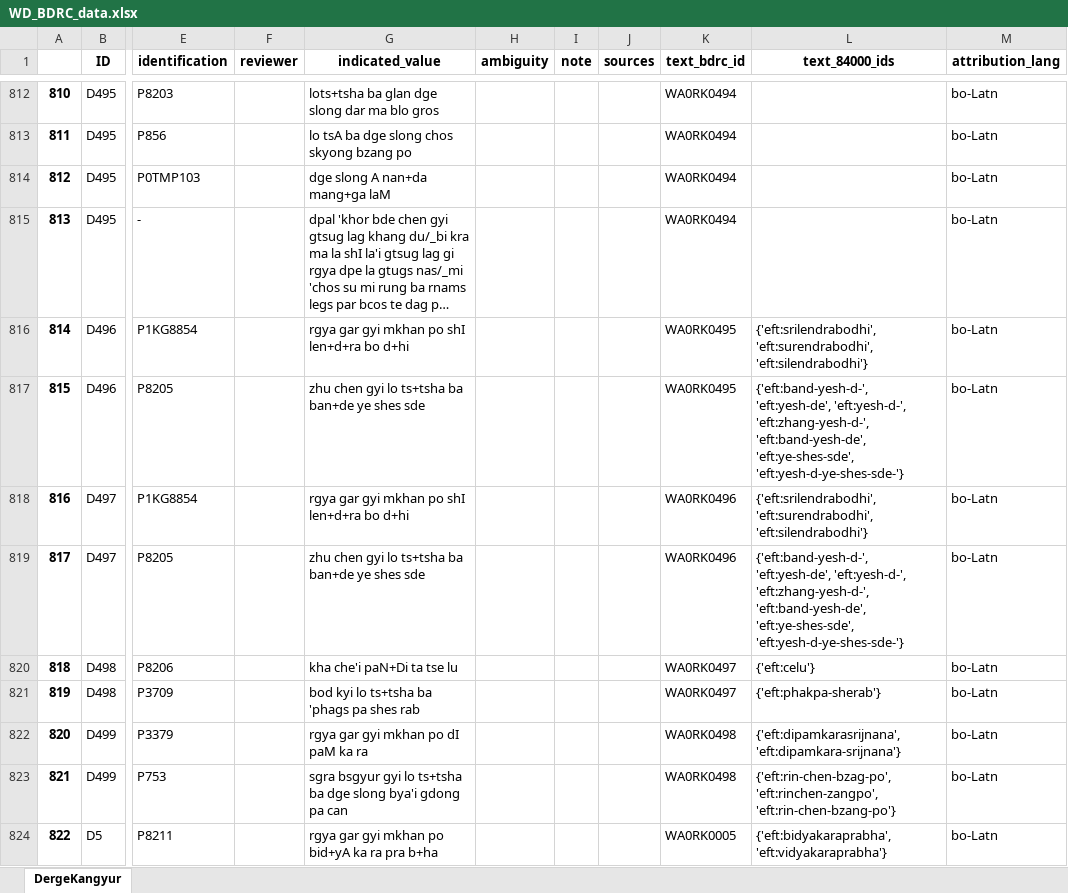
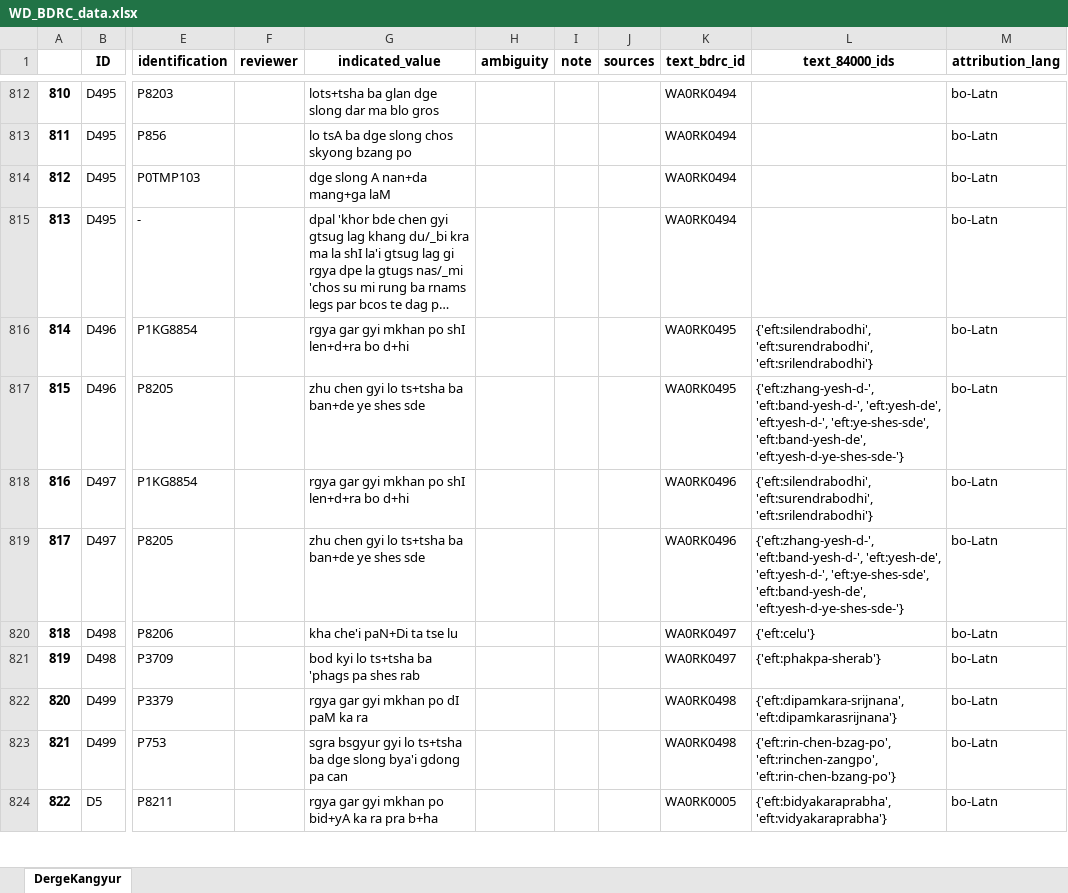
Before and after one commit to wkdewey/xml-parsing, an Excel workbook: WD_BDRC_data.xlsx, sheet DergeKangyur, drawn as a sheet; only a part is shown, gaps mark what is left out; long unchanged cells end in …; values as stored, in another font and other column widths than the file's, no borders; the diff covers the shown part only; the diff names each change by its address in the sheet, - before the commit and + after, or states it on an @@ line.

```diff
--- a/WD_BDRC_data.xlsx (sheet DergeKangyur)
+++ b/WD_BDRC_data.xlsx (sheet DergeKangyur)
-L816 (text_84000_ids): {'eft:srilendrabodhi', 'eft:surendrabodhi', 'eft:silendrabodhi'}
+L816 (text_84000_ids): {'eft:silendrabodhi', 'eft:surendrabodhi', 'eft:srilendrabodhi'}
-L817 (text_84000_ids): {'eft:band-yesh-d-', 'eft:yesh-de', 'eft:yesh-d-', 'eft:zhang-yesh-d-', 'eft:band-yesh-de', 'eft:ye-shes-sde', 'eft:yesh-d-ye-shes-sde-'}
+L817 (text_84000_ids): {'eft:zhang-yesh-d-', 'eft:band-yesh-d-', 'eft:yesh-de', 'eft:yesh-d-', 'eft:ye-shes-sde', 'eft:band-yesh-de', 'eft:yesh-d-ye-shes-sde-'}
-L818 (text_84000_ids): {'eft:srilendrabodhi', 'eft:surendrabodhi', 'eft:silendrabodhi'}
+L818 (text_84000_ids): {'eft:silendrabodhi', 'eft:surendrabodhi', 'eft:srilendrabodhi'}
-L819 (text_84000_ids): {'eft:band-yesh-d-', 'eft:yesh-de', 'eft:yesh-d-', 'eft:zhang-yesh-d-', 'eft:band-yesh-de', 'eft:ye-shes-sde', 'eft:yesh-d-ye-shes-sde-'}
+L819 (text_84000_ids): {'eft:zhang-yesh-d-', 'eft:band-yesh-d-', 'eft:yesh-de', 'eft:yesh-d-', 'eft:ye-shes-sde', 'eft:band-yesh-de', 'eft:yesh-d-ye-shes-sde-'}
-L822 (text_84000_ids): {'eft:dipamkarasrijnana', 'eft:dipamkara-srijnana'}
+L822 (text_84000_ids): {'eft:dipamkara-srijnana', 'eft:dipamkarasrijnana'}
```
Also changed, not shown: 32 removed rows, 662 edited cells and row numbers in column A elsewhere in this sheet, all_person_matches.xlsx, data-export/ATII - Tentative template.xlsx, 6 other files.
